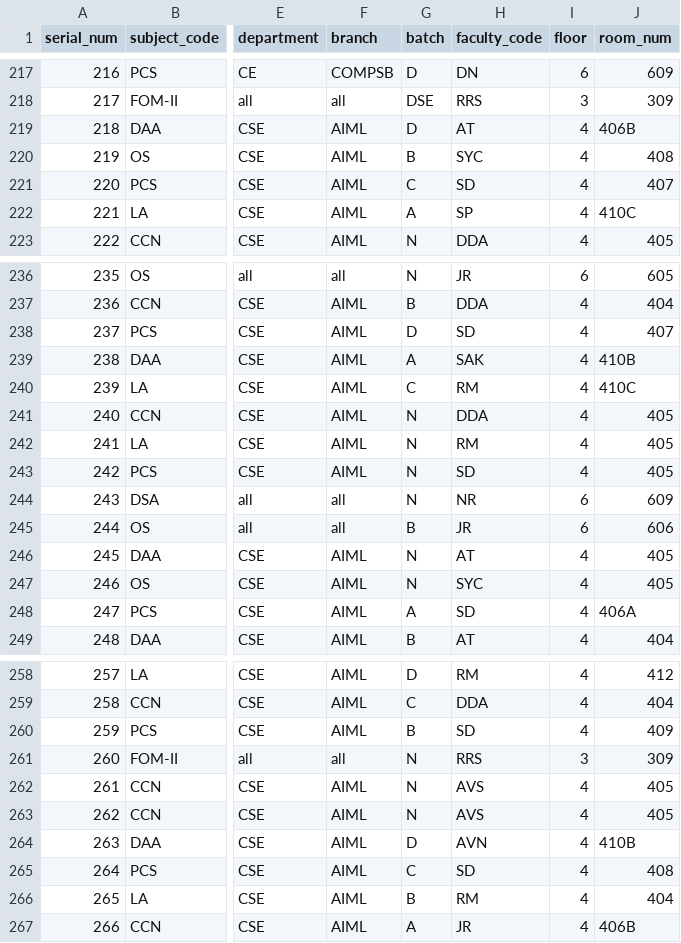
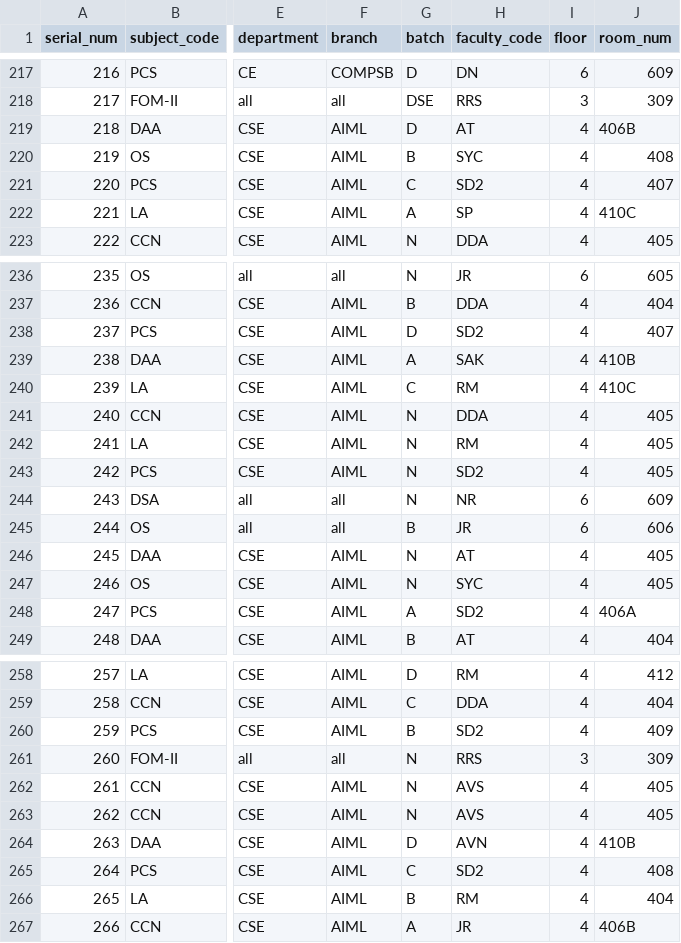
Before and after one commit to AdvaitSapkal/bap_ise, a CSV file: bap_ise_data.csv, drawn as a sheet; only a part is shown, gaps mark what is left out; the diff covers the shown part only; the diff names each change by its address in the sheet, - before the commit and + after, or states it on an @@ line.

```diff
--- a/bap_ise_data.csv
+++ b/bap_ise_data.csv
-H221 (faculty_code): SD
+H221 (faculty_code): SD2
-H238 (faculty_code): SD
+H238 (faculty_code): SD2
-H243 (faculty_code): SD
+H243 (faculty_code): SD2
-H248 (faculty_code): SD
+H248 (faculty_code): SD2
-H260 (faculty_code): SD
+H260 (faculty_code): SD2
-H265 (faculty_code): SD
+H265 (faculty_code): SD2
```
Also changed, not shown: 4 edited cells elsewhere in this file, 1 other file.
